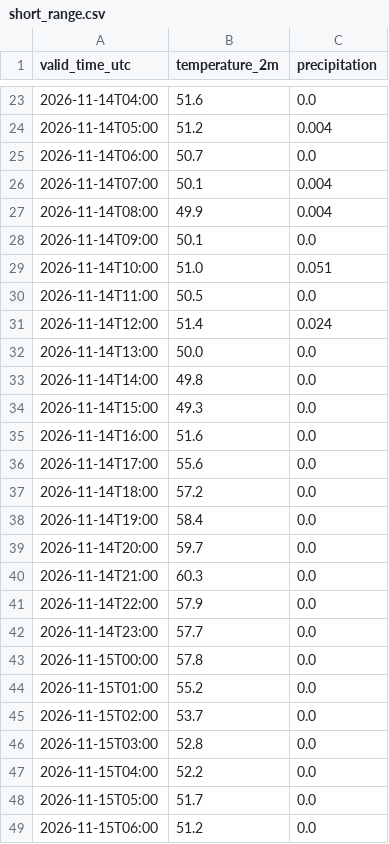
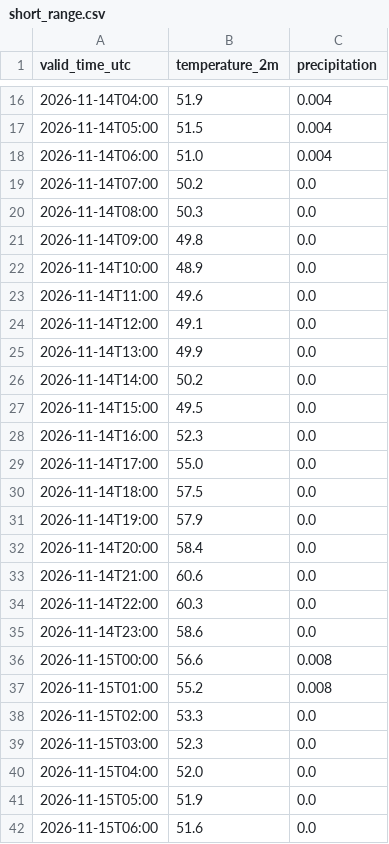
Before and after one commit to russomatt-wx/moraga-weather-graphics, a CSV file: hrrr-data/short_range.csv, drawn as a sheet; only a part is shown, gaps mark what is left out; the diff covers the shown part only.

```diff
--- a/hrrr-data/short_range.csv
+++ b/hrrr-data/short_range.csv
@@ -23,27 +16,27 @@ valid_time_utc,temperature_2m,precipitation
-2026-11-14T04:00,51.6,0.0
-2026-11-14T05:00,51.2,0.004
-2026-11-14T06:00,50.7,0.0
-2026-11-14T07:00,50.1,0.004
-2026-11-14T08:00,49.9,0.004
-2026-11-14T09:00,50.1,0.0
-2026-11-14T10:00,51.0,0.051
-2026-11-14T11:00,50.5,0.0
-2026-11-14T12:00,51.4,0.024
-2026-11-14T13:00,50.0,0.0
-2026-11-14T14:00,49.8,0.0
-2026-11-14T15:00,49.3,0.0
-2026-11-14T16:00,51.6,0.0
-2026-11-14T17:00,55.6,0.0
-2026-11-14T18:00,57.2,0.0
-2026-11-14T19:00,58.4,0.0
-2026-11-14T20:00,59.7,0.0
-2026-11-14T21:00,60.3,0.0
-2026-11-14T22:00,57.9,0.0
-2026-11-14T23:00,57.7,0.0
-2026-11-15T00:00,57.8,0.0
-2026-11-15T01:00,55.2,0.0
-2026-11-15T02:00,53.7,0.0
-2026-11-15T03:00,52.8,0.0
-2026-11-15T04:00,52.2,0.0
-2026-11-15T05:00,51.7,0.0
-2026-11-15T06:00,51.2,0.0
+2026-11-14T04:00,51.9,0.004
+2026-11-14T05:00,51.5,0.004
+2026-11-14T06:00,51.0,0.004
+2026-11-14T07:00,50.2,0.0
+2026-11-14T08:00,50.3,0.0
+2026-11-14T09:00,49.8,0.0
+2026-11-14T10:00,48.9,0.0
+2026-11-14T11:00,49.6,0.0
+2026-11-14T12:00,49.1,0.0
+2026-11-14T13:00,49.9,0.0
+2026-11-14T14:00,50.2,0.0
+2026-11-14T15:00,49.5,0.0
+2026-11-14T16:00,52.3,0.0
+2026-11-14T17:00,55.0,0.0
+2026-11-14T18:00,57.5,0.0
+2026-11-14T19:00,57.9,0.0
+2026-11-14T20:00,58.4,0.0
+2026-11-14T21:00,60.6,0.0
+2026-11-14T22:00,60.3,0.0
+2026-11-14T23:00,58.6,0.0
+2026-11-15T00:00,56.6,0.008
+2026-11-15T01:00,55.2,0.008
+2026-11-15T02:00,53.3,0.0
+2026-11-15T03:00,52.3,0.0
+2026-11-15T04:00,52.0,0.0
+2026-11-15T05:00,51.9,0.0
+2026-11-15T06:00,51.6,0.0
```
Also changed, not shown: 7 added rows, 7 removed rows and 55 edited cells elsewhere in this file, 2 other files.
